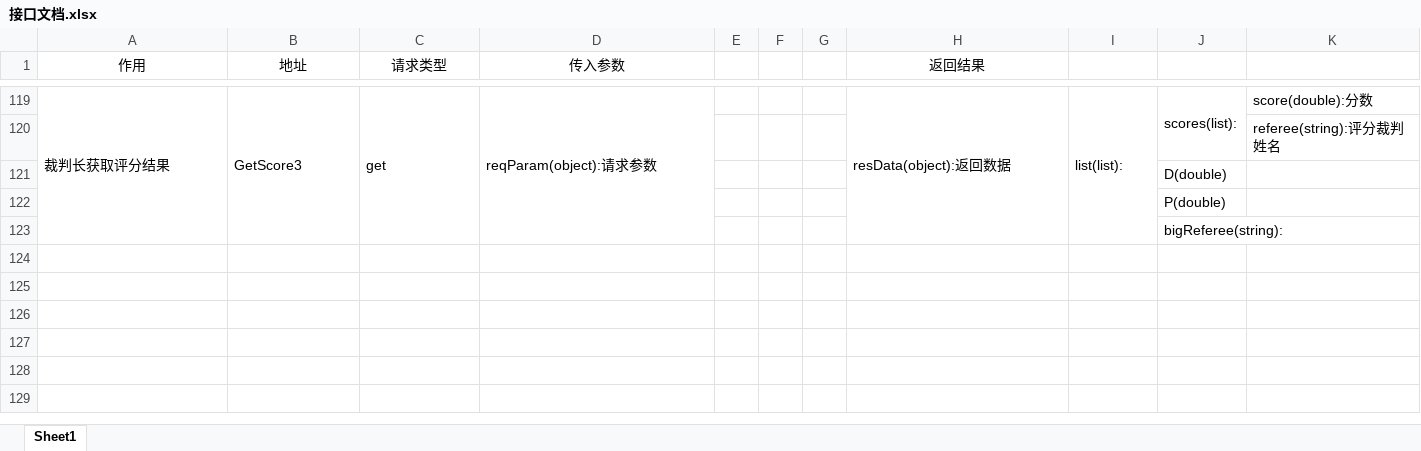
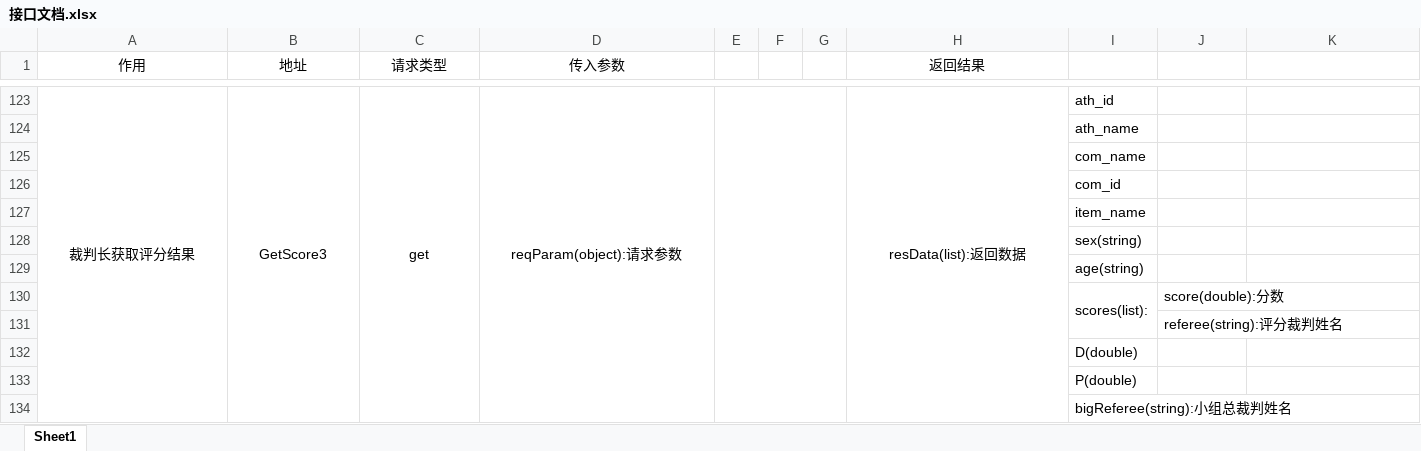
Before and after one commit to DaiDaotang/DatabaseItem, an Excel workbook: Developdocument/接口文档.xlsx, sheet Sheet1, drawn as a sheet; only a part is shown, gaps mark what is left out; values as stored, in another font and other column widths than the file's, no borders; removed rows and columns are numbered as before the commit, all else as after; the diff covers the shown part only; the diff names each change by its address in the sheet, - before the commit and + after, or states it on an @@ line.

Commit message:
add servlet GetScore2

```diff
--- a/Developdocument/接口文档.xlsx (sheet Sheet1)
+++ b/Developdocument/接口文档.xlsx (sheet Sheet1)
-A123:D123 alignment: left
+A123:D123 alignment: center
+E123:G134 merged
-H123 (返回结果): resData(object):返回数据
+H123 (返回结果): resData(list):返回数据
-H123 alignment: left
+H123 alignment: center
-I123: list(list):
+I123: ath_id
-I119:I123 merged
-J123: scores(list):
+J123: (empty)
-J119:J120 merged
-K123: score(double):分数
+K123: (empty)
-row 120:  |  |  |  |  |  |  |  |  |  | referee(string):评分裁判姓名
-row 121:  |  |  |  |  |  |  |  |  | D(double)
-row 122:  |  |  |  |  |  |  |  |  | P(double)
+row 124:  |  |  |  |  |  |  |  | ath_name
+row 125:  |  |  |  |  |  |  |  | com_name
+row 126:  |  |  |  |  |  |  |  | com_id
+row 127:  |  |  |  |  |  |  |  | item_name
+row 128:  |  |  |  |  |  |  |  | sex(string)
+row 129:  |  |  |  |  |  |  |  | age(string)
+row 130:  |  |  |  |  |  |  |  | scores(list): | score(double):分数
-J131: bigReferee(string):
+J131: referee(string):评分裁判姓名
+row 132:  |  |  |  |  |  |  |  | D(double)
+row 133:  |  |  |  |  |  |  |  | P(double)
+row 134:  |  |  |  |  |  |  |  | bigReferee(string):小组总裁判姓名
```
Also changed, not shown: 13 added rows, 9 removed rows, 6 edited cells, cell formats and merged cells elsewhere in this sheet, 7 other files.
